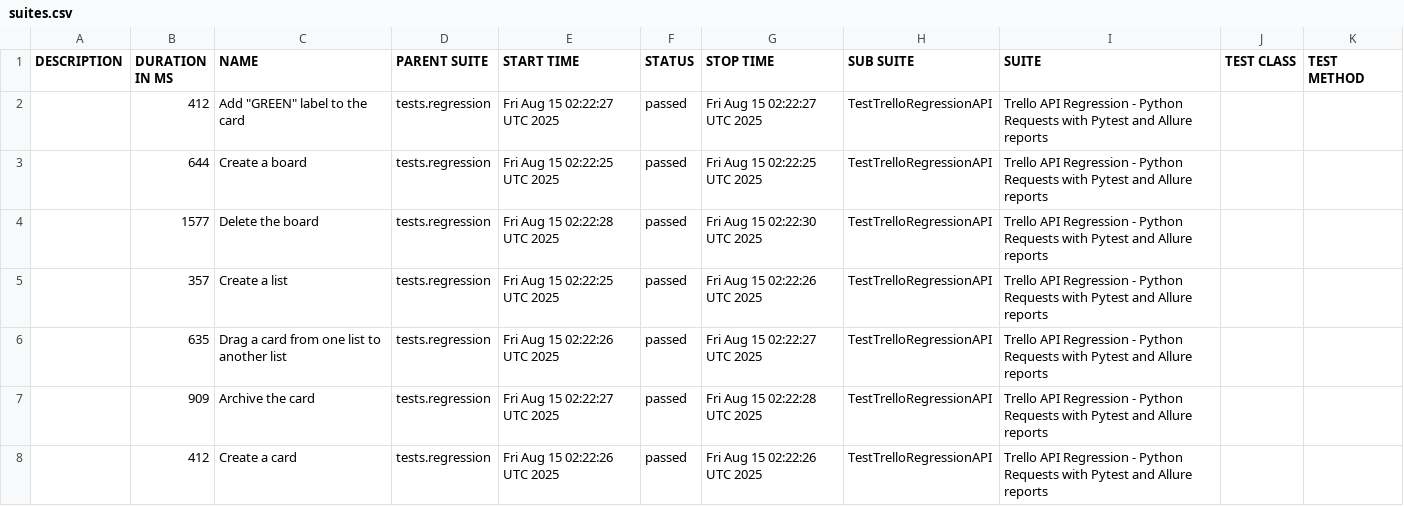
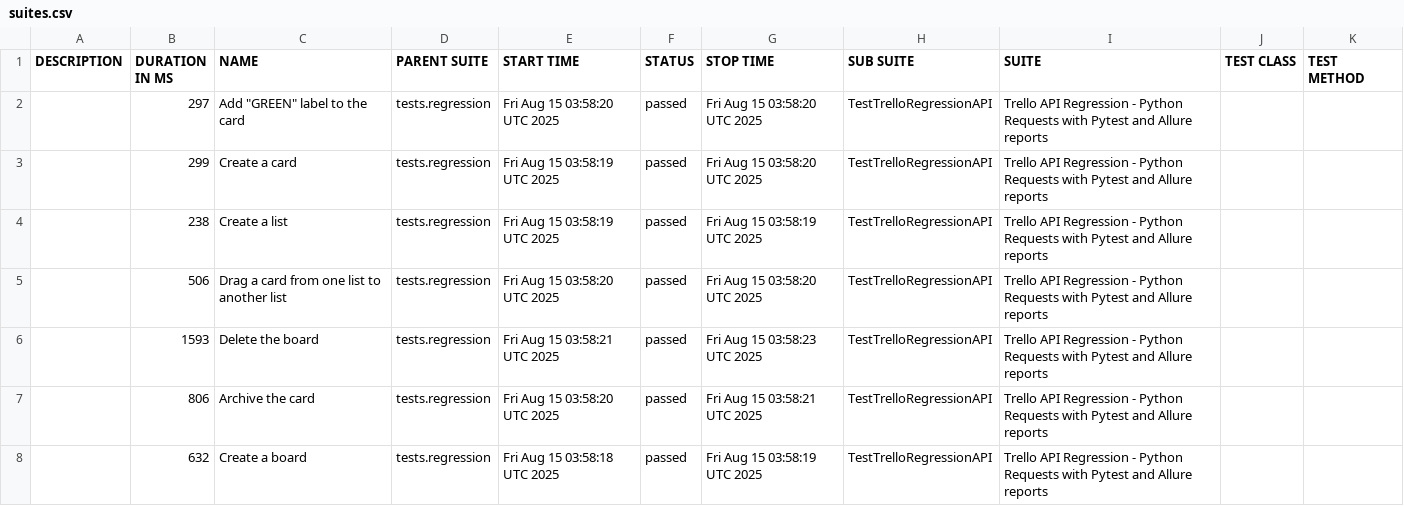
Before and after one commit to vkqapro/pythonRequestsAPI, a CSV file: data/suites.csv, drawn as a sheet.

Commit message:
Deploying to gh-pages from @ vkqapro/pythonRequestsAPI@35859a215af848e7e6b5d2f0d7978cee2e6928b4 🚀

```diff
--- a/data/suites.csv
+++ b/data/suites.csv
@@ -1,8 +1,8 @@
 "DESCRIPTION","DURATION IN MS","NAME","PARENT SUITE","START TIME","STATUS","STOP TIME","SUB SUITE","SUITE","TEST CLASS","TEST METHOD"
-"","412","Add ""GREEN"" label to the card","tests.regression","Fri Aug 15 02:22:27 UTC 2025","passed","Fri Aug 15 02:22:27 UTC 2025","TestTrelloRegressionAPI","Trello API Regression - Python Requests with Pytest and Allure reports","",""
-"","644","Create a board","tests.regression","Fri Aug 15 02:22:25 UTC 2025","passed","Fri Aug 15 02:22:25 UTC 2025","TestTrelloRegressionAPI","Trello API Regression - Python Requests with Pytest and Allure reports","",""
-"","1577","Delete the board","tests.regression","Fri Aug 15 02:22:28 UTC 2025","passed","Fri Aug 15 02:22:30 UTC 2025","TestTrelloRegressionAPI","Trello API Regression - Python Requests with Pytest and Allure reports","",""
-"","357","Create a list","tests.regression","Fri Aug 15 02:22:25 UTC 2025","passed","Fri Aug 15 02:22:26 UTC 2025","TestTrelloRegressionAPI","Trello API Regression - Python Requests with Pytest and Allure reports","",""
-"","635","Drag a card from one list to another list","tests.regression","Fri Aug 15 02:22:26 UTC 2025","passed","Fri Aug 15 02:22:27 UTC 2025","TestTrelloRegressionAPI","Trello API Regression - Python Requests with Pytest and Allure reports","",""
-"","909","Archive the card","tests.regression","Fri Aug 15 02:22:27 UTC 2025","passed","Fri Aug 15 02:22:28 UTC 2025","TestTrelloRegressionAPI","Trello API Regression - Python Requests with Pytest and Allure reports","",""
-"","412","Create a card","tests.regression","Fri Aug 15 02:22:26 UTC 2025","passed","Fri Aug 15 02:22:26 UTC 2025","TestTrelloRegressionAPI","Trello API Regression - Python Requests with Pytest and Allure reports","",""
+"","297","Add ""GREEN"" label to the card","tests.regression","Fri Aug 15 03:58:20 UTC 2025","passed","Fri Aug 15 03:58:20 UTC 2025","TestTrelloRegressionAPI","Trello API Regression - Python Requests with Pytest and Allure reports","",""
+"","299","Create a card","tests.regression","Fri Aug 15 03:58:19 UTC 2025","passed","Fri Aug 15 03:58:20 UTC 2025","TestTrelloRegressionAPI","Trello API Regression - Python Requests with Pytest and Allure reports","",""
+"","238","Create a list","tests.regression","Fri Aug 15 03:58:19 UTC 2025","passed","Fri Aug 15 03:58:19 UTC 2025","TestTrelloRegressionAPI","Trello API Regression - Python Requests with Pytest and Allure reports","",""
+"","506","Drag a card from one list to another list","tests.regression","Fri Aug 15 03:58:20 UTC 2025","passed","Fri Aug 15 03:58:20 UTC 2025","TestTrelloRegressionAPI","Trello API Regression - Python Requests with Pytest and Allure reports","",""
+"","1593","Delete the board","tests.regression","Fri Aug 15 03:58:21 UTC 2025","passed","Fri Aug 15 03:58:23 UTC 2025","TestTrelloRegressionAPI","Trello API Regression - Python Requests with Pytest and Allure reports","",""
+"","806","Archive the card","tests.regression","Fri Aug 15 03:58:20 UTC 2025","passed","Fri Aug 15 03:58:21 UTC 2025","TestTrelloRegressionAPI","Trello API Regression - Python Requests with Pytest and Allure reports","",""
+"","632","Create a board","tests.regression","Fri Aug 15 03:58:18 UTC 2025","passed","Fri Aug 15 03:58:19 UTC 2025","TestTrelloRegressionAPI","Trello API Regression - Python Requests with Pytest and Allure reports","",""
```
Also changed, not shown: 28 other files.
